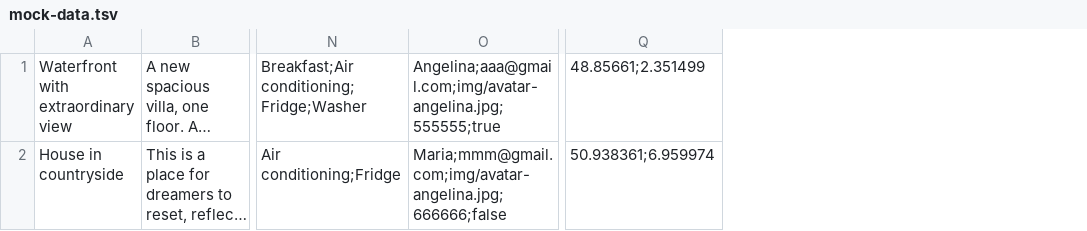
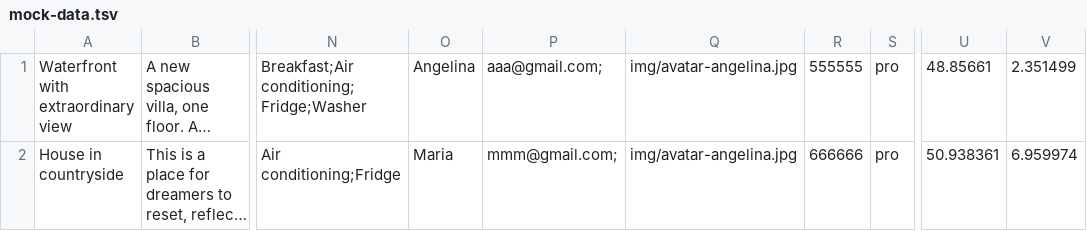
Before and after one commit to htmlacademy-nodejs-api/2376891-six-cities-6, a TSV file: mocks/mock-data.tsv, drawn as a sheet; only a part is shown, gaps mark what is left out; long unchanged cells end in …; removed rows and columns are numbered as before the commit, all else as after; the diff names each change by its address in the sheet, - before the commit and + after, or states it on an @@ line.

```diff
--- a/mocks/mock-data.tsv
+++ b/mocks/mock-data.tsv
-column O, rows 1-2: Angelina;aaa@gmail.com;img/avatar-angelina.jpg;555555;true | Maria;mmm@gmail.com;img/avatar-angelina.jpg;666666;false
+column O, rows 1-2: Angelina | Maria
+column P, rows 1-2: aaa@gmail.com; | mmm@gmail.com;
+column Q, rows 1-2: img/avatar-angelina.jpg | img/avatar-angelina.jpg
+column R, rows 1-2: 555555 | 666666
+column S, rows 1-2: pro | pro
-column Q, rows 1-2: 48.85661;2.351499 | 50.938361;6.959974
+column U, rows 1-2: 48.85661 | 50.938361
+column V, rows 1-2: 2.351499 | 6.959974
```
Also changed, not shown: 13 other files.
